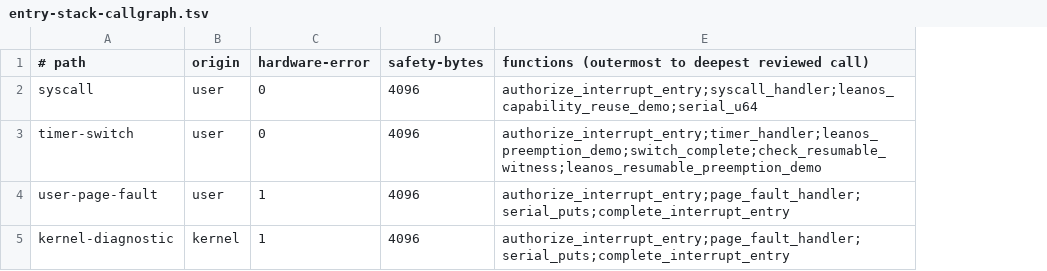
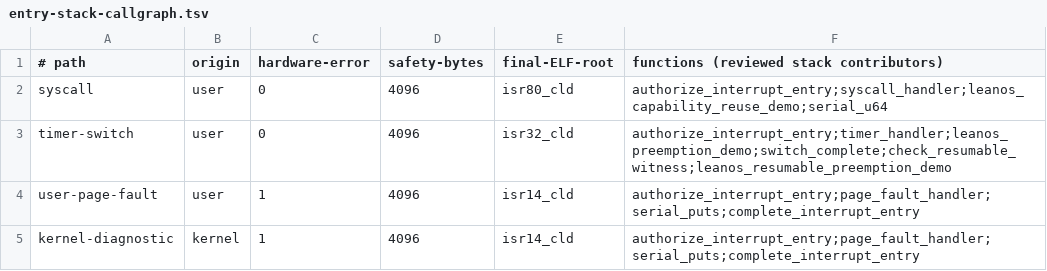
Before and after one commit to rudi-cilibrasi/leanos, a TSV file: scripts/entry-stack-callgraph.tsv, drawn as a sheet; addresses are those after the commit; the diff names each change by its address in the sheet, - before the commit and + after, or states it on an @@ line.

Commit message:
build(entry): verify reviewed paths in final ELF

```diff
--- a/scripts/entry-stack-callgraph.tsv
+++ b/scripts/entry-stack-callgraph.tsv
+column E (final-ELF-root), rows 2-5: isr80_cld | isr32_cld | isr14_cld | isr14_cld
-F1: functions (outermost to deepest reviewed call)
+F1: functions (reviewed stack contributors)
```
Also changed, not shown: 5 other files.
